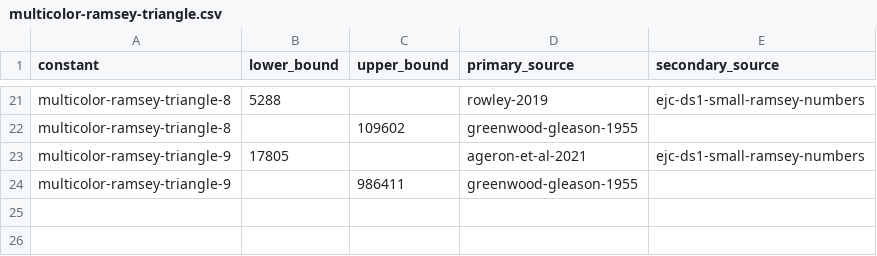
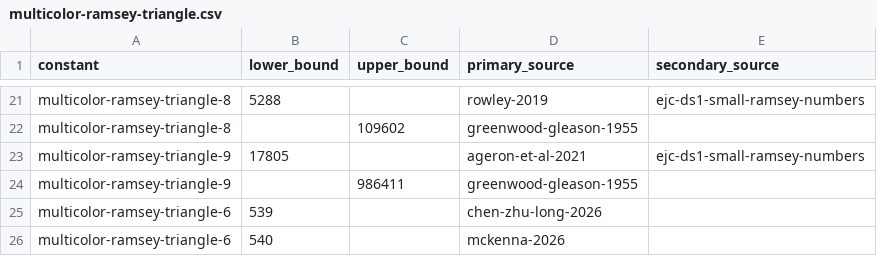
Before and after one commit to daniel-munro/leaps-in-bounds, a CSV file: source_data/updates/multicolor-ramsey-triangle.csv, drawn as a sheet; only a part is shown, gaps mark what is left out; the diff names each change by its address in the sheet, - before the commit and + after, or states it on an @@ line.

```diff
--- a/source_data/updates/multicolor-ramsey-triangle.csv
+++ b/source_data/updates/multicolor-ramsey-triangle.csv
+row 25: multicolor-ramsey-triangle-6 | 539 |  | chen-zhu-long-2026
+row 26: multicolor-ramsey-triangle-6 | 540 |  | mckenna-2026
```
Also changed, not shown: source_data/updates/ramsey.csv, 6 other files.
